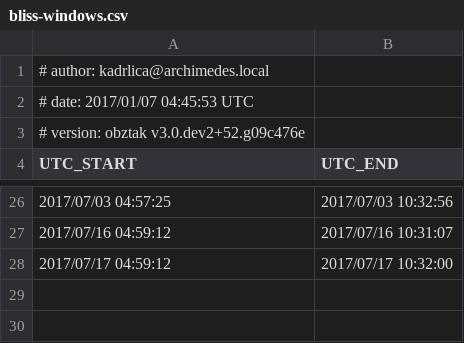
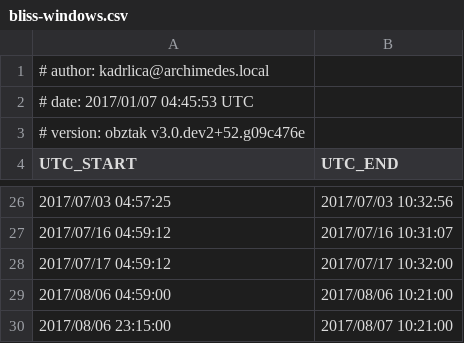
Before and after one commit to kadrlica/obztak, a CSV file: obztak/data/bliss-windows.csv, drawn as a sheet; only a part is shown, gaps mark what is left out.

```diff
--- a/obztak/data/bliss-windows.csv
+++ b/obztak/data/bliss-windows.csv
@@ -28 +28,3 @@ UTC_START,UTC_END
 2017/07/17 04:59:12,2017/07/17 10:32:00
+2017/08/06 04:59:00,2017/08/06 10:21:00
+2017/08/06 23:15:00,2017/08/07 10:21:00
```
Also changed, not shown: 5 other files.
